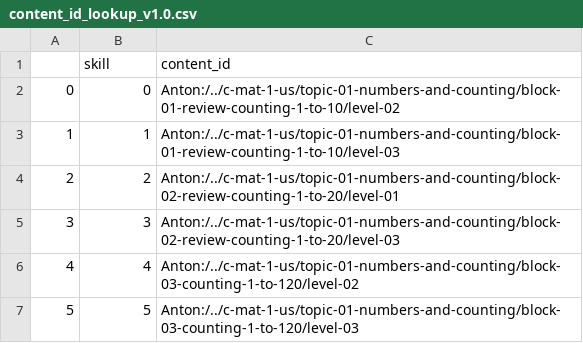
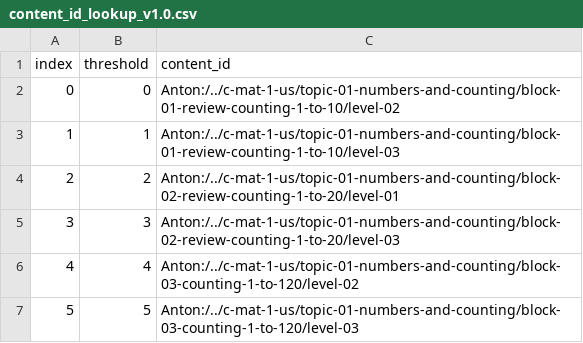
Before and after one commit to lazar-eidu/EGBinaryAbortProgSkip, a CSV file: src/main/resources/content_id_lookup_v1.0.csv, drawn as a sheet; only a part is shown; removed rows and columns are numbered as before the commit, all else as after; the diff names each change by its address in the sheet, - before the commit and + after, or states it on an @@ line.

Commit message:
⬆️ content_id_lookup_v1.0.1.csv: updat content_id_lookup

```diff
--- a/src/main/resources/content_id_lookup_v1.0.csv
+++ b/src/main/resources/content_id_lookup_v1.0.csv
-row 1:  | skill | content_id
+row 1: index | threshold | content_id
```
Also changed, not shown: 1 other file.
